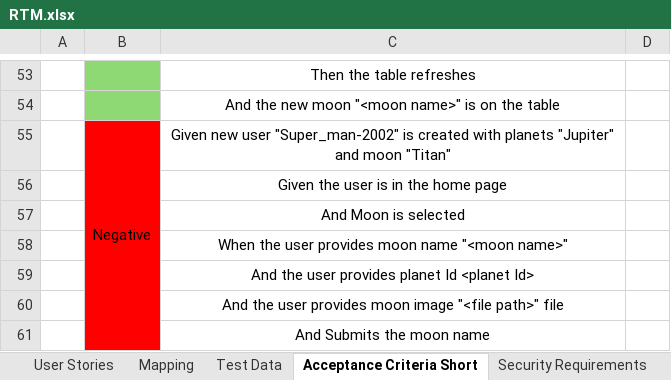
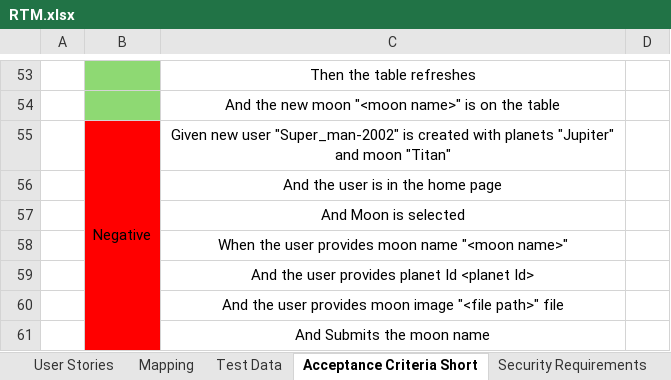
Before and after one commit to limbobrute/PlanetariumGroup, an Excel workbook: features/RTM.xlsx, sheet Acceptance Criteria Short, drawn as a sheet; only a part is shown, gaps mark what is left out; values as stored, in another font and other column widths than the file's, no borders; the diff covers the shown part only; the diff names each change by its address in the sheet, - before the commit and + after, or states it on an @@ line.

Commit message:
change in US5 Acceptance Criteria

```diff
--- a/features/RTM.xlsx (sheet Acceptance Criteria Short)
+++ b/features/RTM.xlsx (sheet Acceptance Criteria Short)
-C56: Given the user is in the home page
+C56: And the user is in the home page
```
Also changed, not shown: 2 added rows, 2 edited cells and merged cells elsewhere in this sheet, 2 other files.
